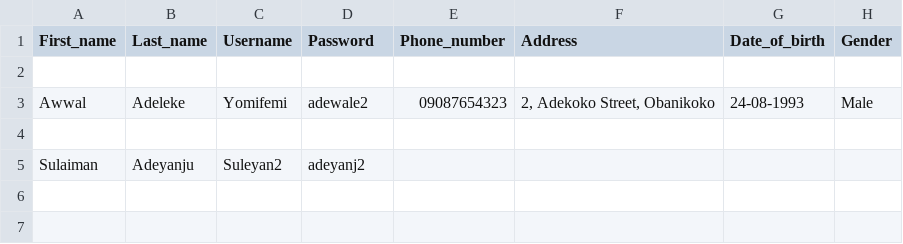
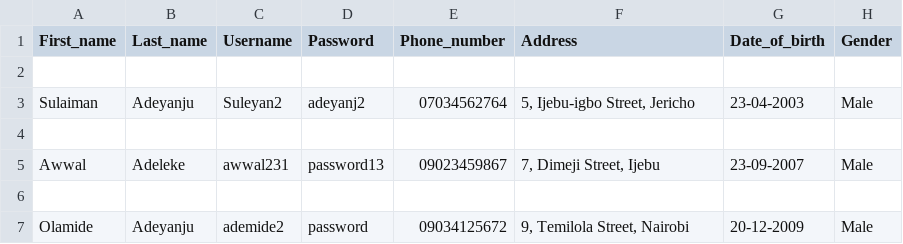
Before and after one commit to awwalAdeleke/ATS, a CSV file: users.csv, drawn as a sheet; removed rows and columns are numbered as before the commit, all else as after; the diff names each change by its address in the sheet, - before the commit and + after, or states it on an @@ line.

```diff
--- a/users.csv
+++ b/users.csv
-row 3: Awwal | Adeleke | Yomifemi | adewale2 | 09087654323 | 2, Adekoko Street, Obanikoko | 24-08-1993 | Male
+row 3: Sulaiman | Adeyanju | Suleyan2 | adeyanj2 | 07034562764 | 5, Ijebu-igbo Street, Jericho | 23-04-2003 | Male
+row 5: Awwal | Adeleke | awwal231 | password13 | 09023459867 | 7, Dimeji Street, Ijebu | 23-09-2007 | Male
-row 6: Sulaiman | Adeyanju | Suleyan2 | adeyanj2
+row 6: (empty)
+row 7: Olamide | Adeyanju | ademide2 | password | 09034125672 | 9, Temilola Street, Nairobi | 20-12-2009 | Male
```
Also changed, not shown: 1 other file.
